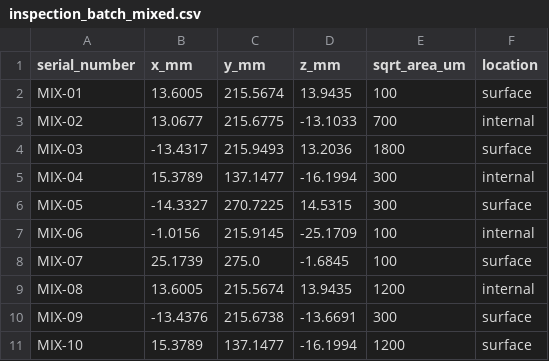
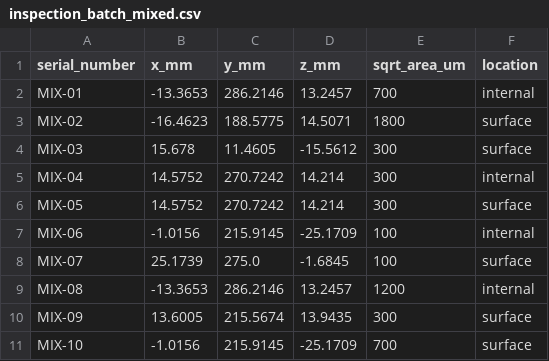
Before and after one commit to ksows004-commits/white-space, a CSV file: sample-data/inspection_batch_mixed.csv, drawn as a sheet.

```diff
--- a/sample-data/inspection_batch_mixed.csv
+++ b/sample-data/inspection_batch_mixed.csv
@@ -1,11 +1,11 @@
 serial_number,x_mm,y_mm,z_mm,sqrt_area_um,location
-MIX-01,13.6005,215.5674,13.9435,100,surface
-MIX-02,13.0677,215.6775,-13.1033,700,internal
-MIX-03,-13.4317,215.9493,13.2036,1800,surface
-MIX-04,15.3789,137.1477,-16.1994,300,internal
-MIX-05,-14.3327,270.7225,14.5315,300,surface
+MIX-01,-13.3653,286.2146,13.2457,700,internal
+MIX-02,-16.4623,188.5775,14.5071,1800,surface
+MIX-03,15.678,11.4605,-15.5612,300,surface
+MIX-04,14.5752,270.7242,14.214,300,internal
+MIX-05,14.5752,270.7242,14.214,300,surface
 MIX-06,-1.0156,215.9145,-25.1709,100,internal
 MIX-07,25.1739,275.0,-1.6845,100,surface
-MIX-08,13.6005,215.5674,13.9435,1200,internal
-MIX-09,-13.4376,215.6738,-13.6691,300,surface
-MIX-10,15.3789,137.1477,-16.1994,1200,surface
+MIX-08,-13.3653,286.2146,13.2457,1200,internal
+MIX-09,13.6005,215.5674,13.9435,300,surface
+MIX-10,-1.0156,215.9145,-25.1709,700,surface
```
Also changed, not shown: sample-data/inspection_batch_critical.csv, sample-data/inspection_batch_normal.csv, 11 other files.
